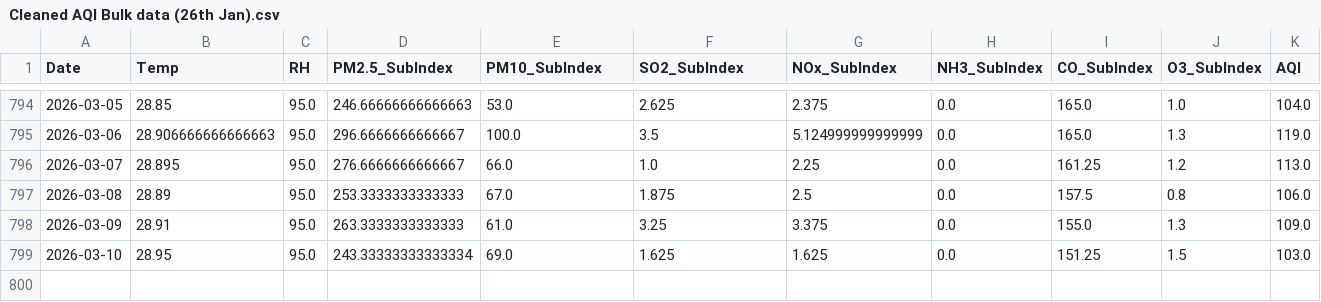
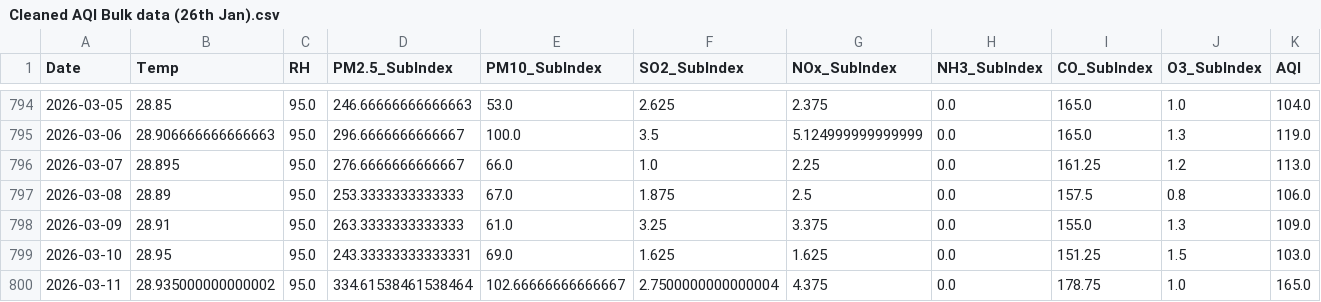
Before and after one commit to pavan3767/Project-AQI, a CSV file: Cleaned AQI Bulk data (26th Jan).csv, drawn as a sheet; only a part is shown, gaps mark what is left out; rows hold the shown columns only; the diff names each change by its address in the sheet, - before the commit and + after, or states it on an @@ line.

```diff
--- a/Cleaned AQI Bulk data (26th Jan).csv
+++ b/Cleaned AQI Bulk data (26th Jan).csv
-D799 (PM2.5_SubIndex): 243.33333333333334
+D799 (PM2.5_SubIndex): 243.33333333333331
+row 800: 2026-03-11 | 28.935000000000002 | 95.0 | 334.61538461538464 | 102.66666666666667 | 2.7500000000000004 | 4.375 | 0.0 | 178.75 | 1.0 | 165.0
```
Also changed, not shown: drift_log.csv, forecast_history.csv, 2 other files.
